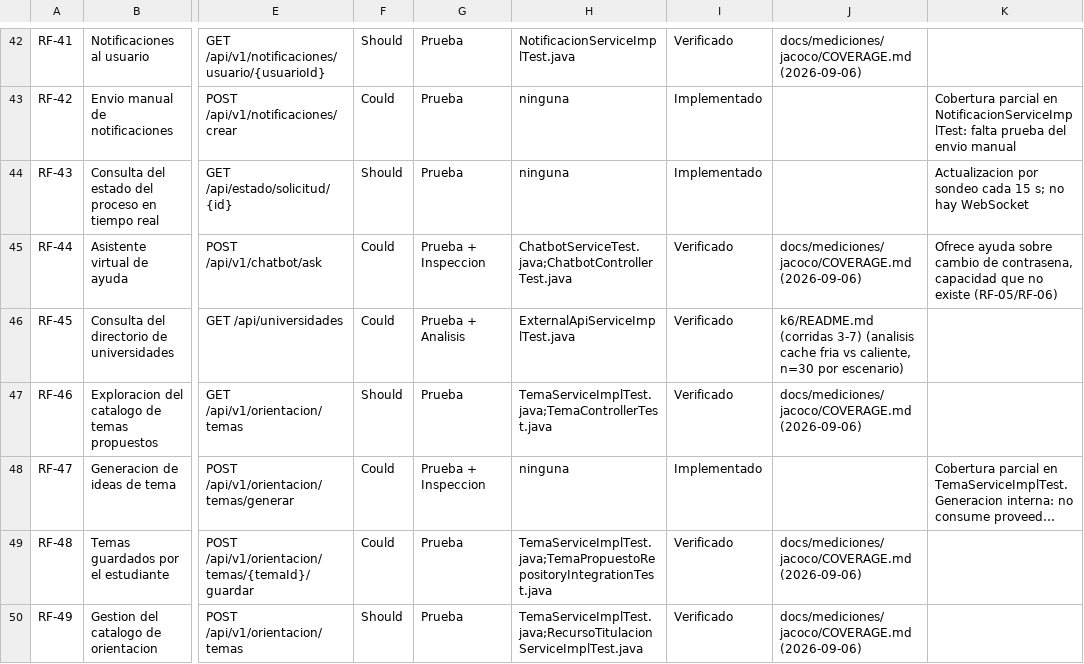
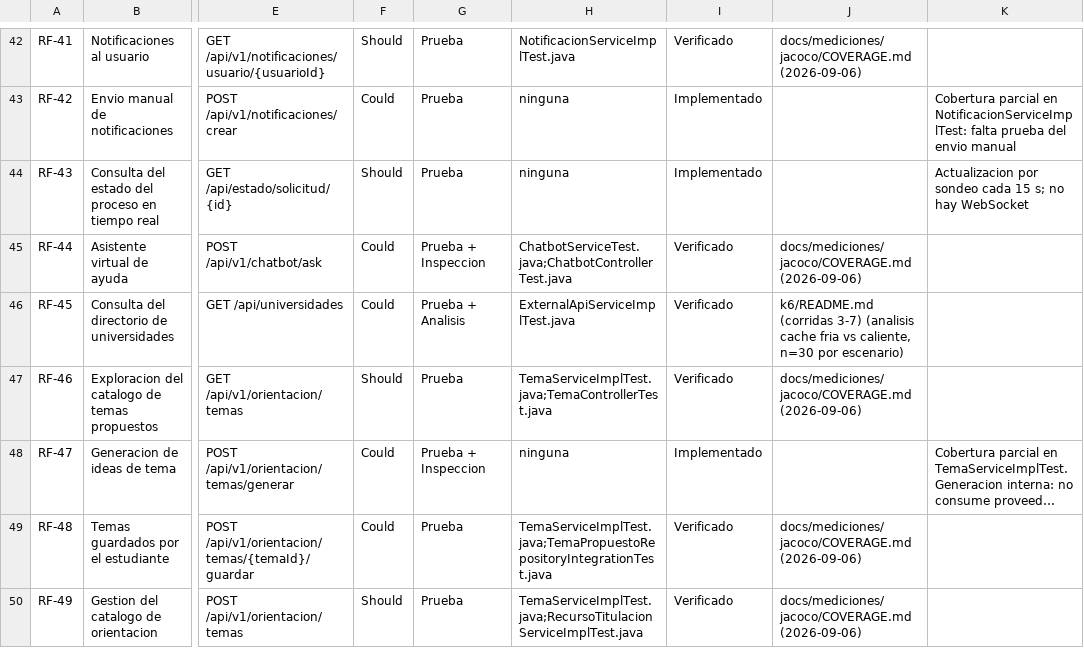
Before and after one commit to carla22072004/PFC-Presustentaciones-2026, a CSV file: docs/trazabilidad/matriz.csv, drawn as a sheet; only a part is shown, gaps mark what is left out; long unchanged cells end in …; the diff covers the shown part only; the diff names each change by its address in the sheet, - before the commit and + after, or states it on an @@ line.

Commit message:
feat(seguridad): fases 3-7 del SRS v1.0.1 (credenciales, degradacion Redis, cambio/recuperacion de contrasena, retencion de datos)
- RNF-06: politica de contrasenas (longitud minima 8, lista de comunes)
- RNF-07: expiracion de refresh token configurable por variable de entorno
- RNF-04: degradacion fail-closed de revocacion/rate-limiting ante fallos de Redis; cache de lectura fail-open
- RNF-15: credenciales demo rotadas y separadas de AdminBootstrap para produccion (perfil !dev)
- RF-06: endpoint de cambio de contrasena con sesion activa
- RF-05: flujo de recuperacion de contrasena sin sesion (token de un solo uso, TTL 30 min)
- RNF-19: retencion y supresion de datos personales (depuracion programada de bitacora sin endpoint, seudonimizacion de usuario a solicitud)
- Actualiza matriz de trazabilidad y SRS-v1.0.1 (tex y pdf) para reflejar los nuevos estados

```diff
--- a/docs/trazabilidad/matriz.csv
+++ b/docs/trazabilidad/matriz.csv
-K45: Ofrece ayuda sobre cambio de contrasena, capacidad que no existe (RF-05/RF-06)
+K45: (empty)
```
Also changed, not shown: 32 edited cells elsewhere in this file, 46 other files.
